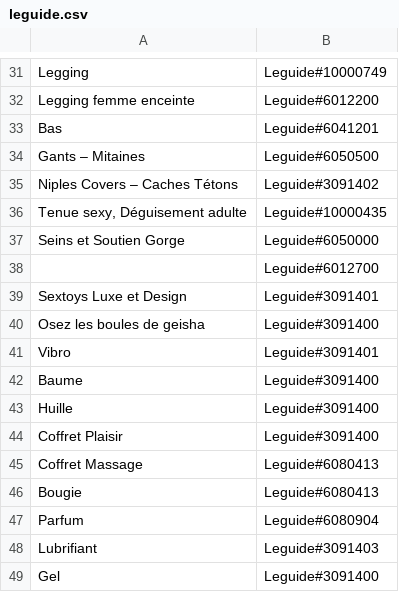
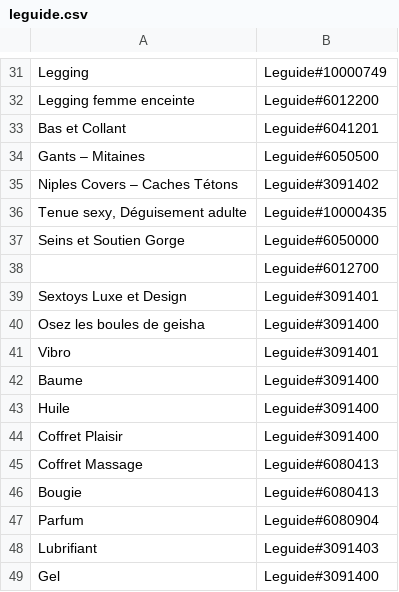
Before and after one commit to nicofisch5/zeboutique, a CSV file: app/code/local/Zeboutique/Comparer/etc/leguide.csv, drawn as a sheet; only a part is shown, gaps mark what is left out; the diff covers the shown part only.

```diff
--- a/app/code/local/Zeboutique/Comparer/etc/leguide.csv
+++ b/app/code/local/Zeboutique/Comparer/etc/leguide.csv
@@ -32,3 +32,3 @@ Legging  ,Leguide#10000749
 Legging femme enceinte,Leguide#6012200
-Bas,Leguide#6041201
+Bas et Collant,Leguide#6041201
 Gants – Mitaines,Leguide#6050500
@@ -42,3 +42,3 @@ Vibro,Leguide#3091401
 Baume,Leguide#3091400
-Huille,Leguide#3091400
+Huile,Leguide#3091400
 Coffret Plaisir,Leguide#3091400
```
Also changed, not shown: 26 added rows elsewhere in this file.
